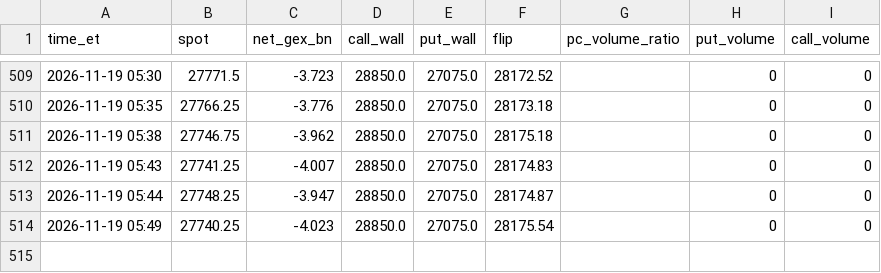
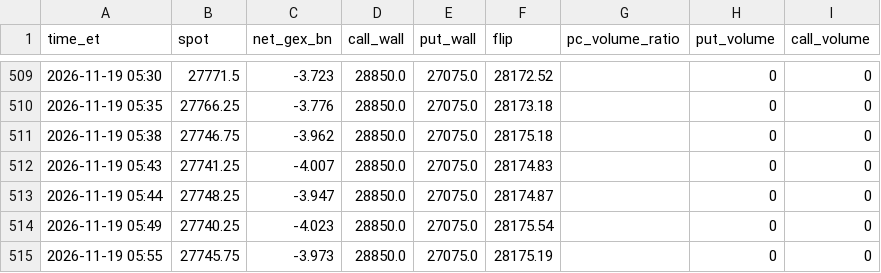
Before and after one commit to nunomoliveira01/gex-tracker, a CSV file: data/NQ_history.csv, drawn as a sheet; only a part is shown, gaps mark what is left out; the diff names each change by its address in the sheet, - before the commit and + after, or states it on an @@ line.

```diff
--- a/data/NQ_history.csv
+++ b/data/NQ_history.csv
+row 515: 2026-11-19 05:55 | 27745.75 | -3.973 | 28850.0 | 27075.0 | 28175.19 |  | 0 | 0
```
Also changed, not shown: 1 other file.
